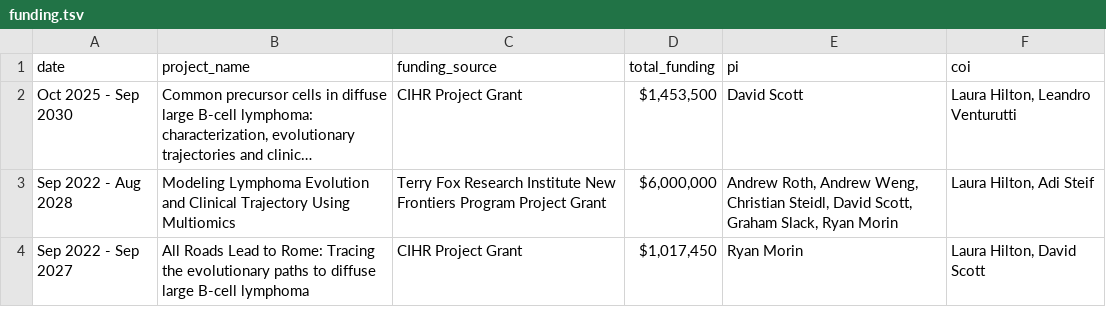
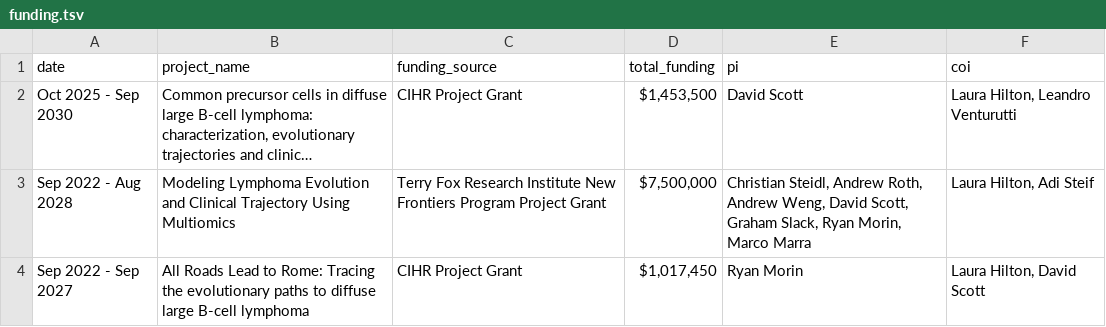
Before and after one commit to lkhilton/cv, a TSV file: components/funding.tsv, drawn as a sheet; long unchanged cells end in …; the diff names each change by its address in the sheet, - before the commit and + after, or states it on an @@ line.

Commit message:
Update TFRI details

```diff
--- a/components/funding.tsv
+++ b/components/funding.tsv
-D3 (total_funding): $6,000,000
+D3 (total_funding): $7,500,000
-E3 (pi): Andrew Roth, Andrew Weng, Christian Steidl, David Scott, Graham Slack, Ryan Morin
+E3 (pi): Christian Steidl, Andrew Roth, Andrew Weng, David Scott, Graham Slack, Ryan Morin, Marco Marra
```
